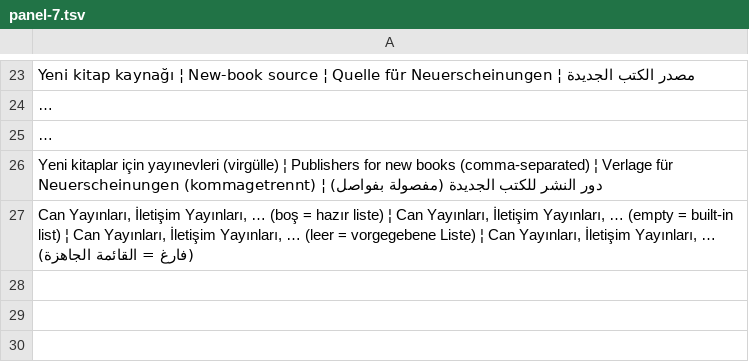
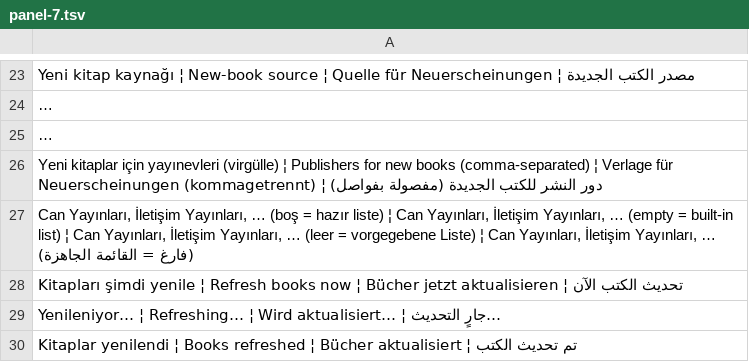
Before and after one commit to ooemir23/screenpano.com, a TSV file: tools/i18n/panel-7.tsv, drawn as a sheet; only a part is shown, gaps mark what is left out; long unchanged cells end in …; the diff names each change by its address in the sheet, - before the commit and + after, or states it on an @@ line.

```diff
--- a/tools/i18n/panel-7.tsv
+++ b/tools/i18n/panel-7.tsv
+row 28: Kitapları şimdi yenile ¦ Refresh books now ¦ Bücher jetzt aktualisieren ¦ تحديث الكتب الآن
+row 29: Yenileniyor… ¦ Refreshing… ¦ Wird aktualisiert… ¦ جارٍ التحديث…
+row 30: Kitaplar yenilendi ¦ Books refreshed ¦ Bücher aktualisiert ¦ تم تحديث الكتب
```
Also changed, not shown: 6 other files.
